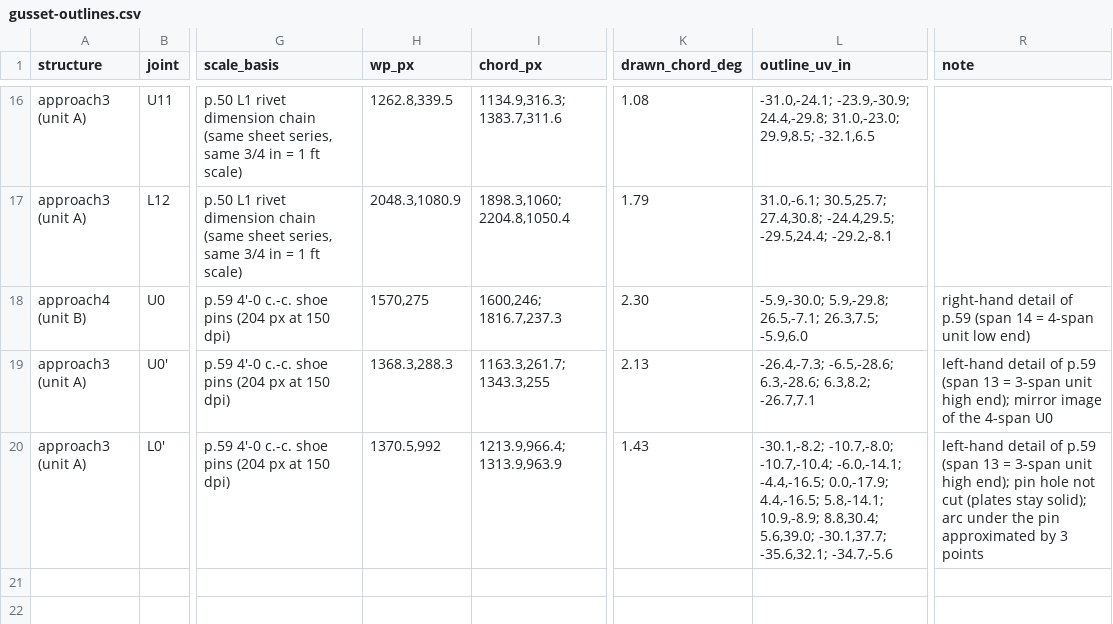
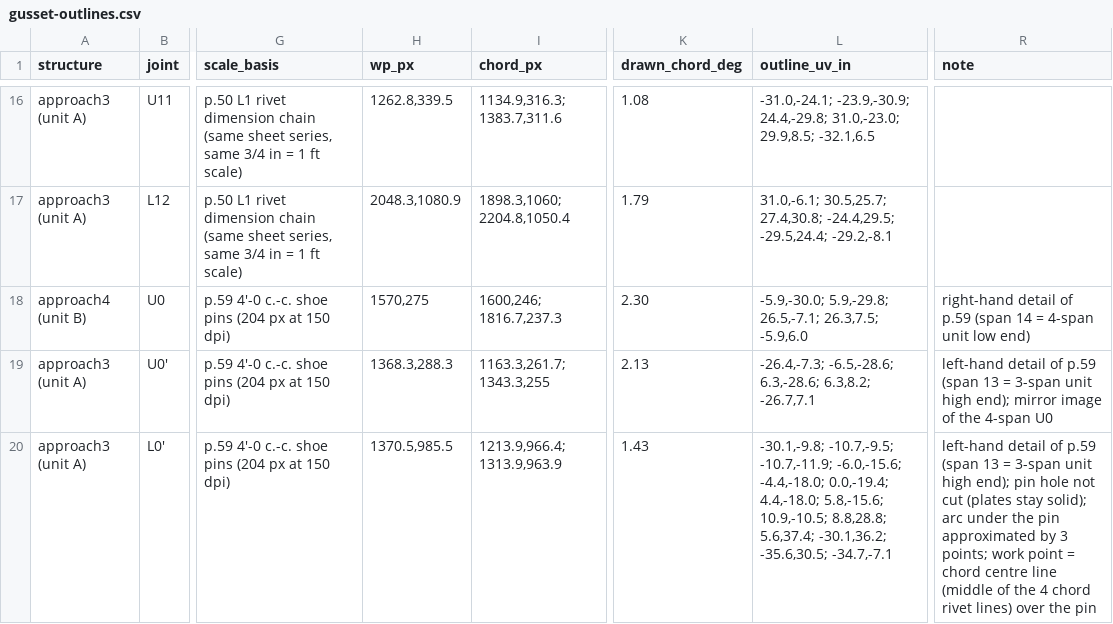
Before and after one commit to jefswat/Steel-Bridge-Bim, a CSV file: docs/plan-data/ptc-delaware-river/connections/gusset-outlines.csv, drawn as a sheet; only a part is shown, gaps mark what is left out; the diff covers the shown part only; the diff names each change by its address in the sheet, - before the commit and + after, or states it on an @@ line.

```diff
--- a/docs/plan-data/ptc-delaware-river/connections/gusset-outlines.csv
+++ b/docs/plan-data/ptc-delaware-river/connections/gusset-outlines.csv
-H20 (wp_px): 1370.5,992
+H20 (wp_px): 1370.5,985.5
-L20 (outline_uv_in): -30.1,-8.2; -10.7,-8.0; -10.7,-10.4; -6.0,-14.1; -4.4,-16.5; 0.0,-17.9; 4.4,-16.5; 5.8,-14.1; 10.9,-8.9; 8.8,30.4; 5.6,39.0; -30.1,37.7; -35.6,32.1; -34.7,-5.6
+L20 (outline_uv_in): -30.1,-9.8; -10.7,-9.5; -10.7,-11.9; -6.0,-15.6; -4.4,-18.0; 0.0,-19.4; 4.4,-18.0; 5.8,-15.6; 10.9,-10.5; 8.8,28.8; 5.6,37.4; -30.1,36.2; -35.6,30.5; -34.7,-7.1
-R20 (note): …by 3 points
+R20 (note): …by 3 points; work point = chord centre line (middle of the 4 chord rivet lines) over the pin
```
Also changed, not shown: 1 added row elsewhere in this file.
